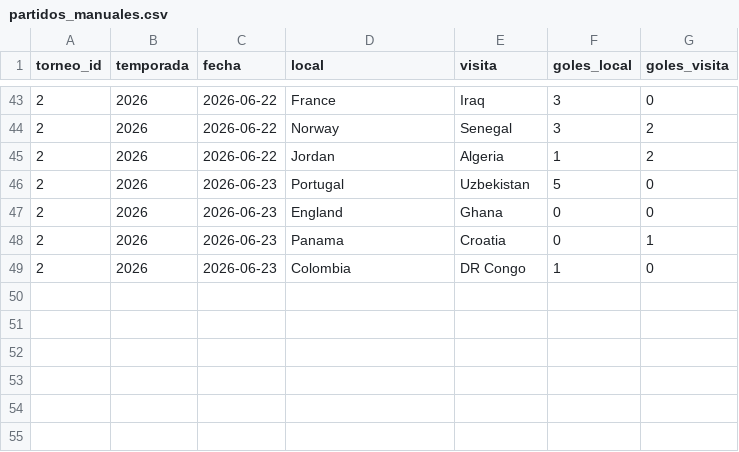
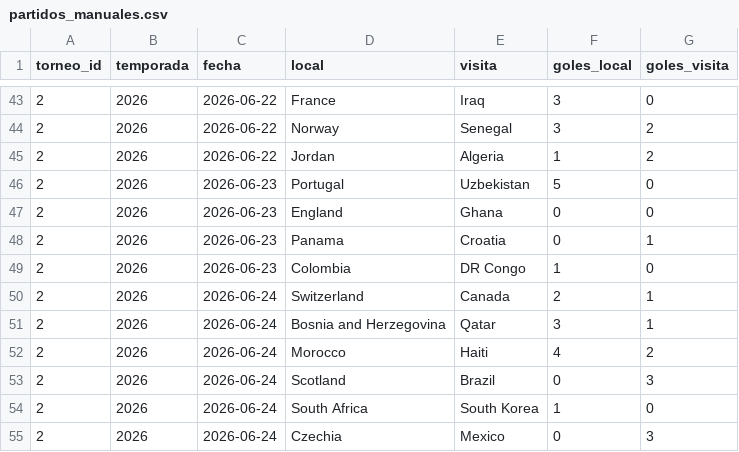
Before and after one commit to pepinosauriodmg-byte/Predecir-partidos, a CSV file: partidos_manuales.csv, drawn as a sheet; only a part is shown, gaps mark what is left out.

```diff
--- a/partidos_manuales.csv
+++ b/partidos_manuales.csv
@@ -49 +49,7 @@ torneo_id,temporada,fecha,local,visita,goles_local,goles_visita
 2,2026,2026-06-23,Colombia,DR Congo,1,0
+2,2026,2026-06-24,Switzerland,Canada,2,1
+2,2026,2026-06-24,Bosnia and Herzegovina,Qatar,3,1
+2,2026,2026-06-24,Morocco,Haiti,4,2
+2,2026,2026-06-24,Scotland,Brazil,0,3
+2,2026,2026-06-24,South Africa,South Korea,1,0
+2,2026,2026-06-24,Czechia,Mexico,0,3
```
Also changed, not shown: historial_con_elo.csv, ranking_elo_vivo.csv, 1 other file.
